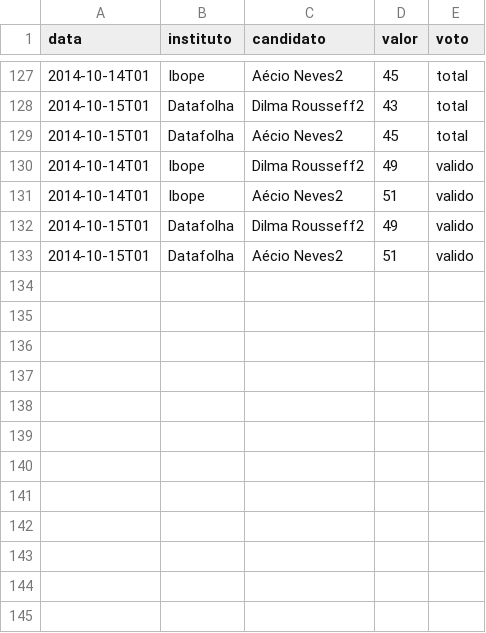
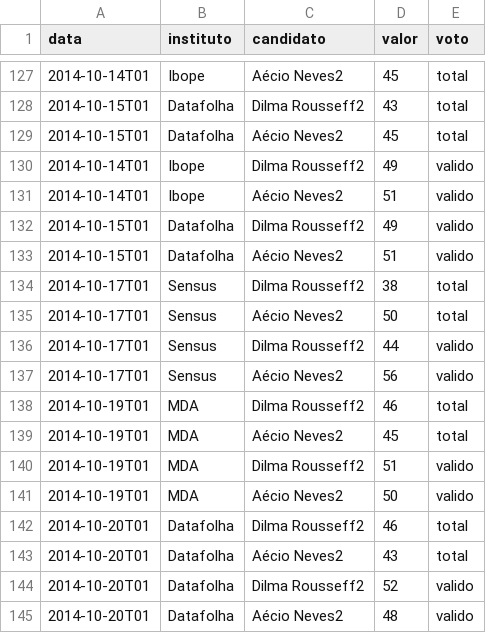
Before and after one commit to rodrigoburg/media_edados, a CSV file: dados/segundo_turno_aecio.csv, drawn as a sheet; only a part is shown, gaps mark what is left out.

Commit message:
aecio novo datafolha

```diff
--- a/dados/segundo_turno_aecio.csv
+++ b/dados/segundo_turno_aecio.csv
@@ -133 +133,13 @@
 "2014-10-15T01","Datafolha","Aécio Neves2",51,"valido"
+"2014-10-17T01","Sensus","Dilma Rousseff2",38,"total"
+"2014-10-17T01","Sensus","Aécio Neves2",50,"total"
+"2014-10-17T01","Sensus","Dilma Rousseff2",44,"valido"
+"2014-10-17T01","Sensus","Aécio Neves2",56,"valido"
+"2014-10-19T01","MDA","Dilma Rousseff2",46,"total"
+"2014-10-19T01","MDA","Aécio Neves2",45,"total"
+"2014-10-19T01","MDA","Dilma Rousseff2",51,"valido"
+"2014-10-19T01","MDA","Aécio Neves2",50,"valido"
+"2014-10-20T01","Datafolha","Dilma Rousseff2",46,"total"
+"2014-10-20T01","Datafolha","Aécio Neves2",43,"total"
+"2014-10-20T01","Datafolha","Dilma Rousseff2",52,"valido"
+"2014-10-20T01","Datafolha","Aécio Neves2",48,"valido"
```
